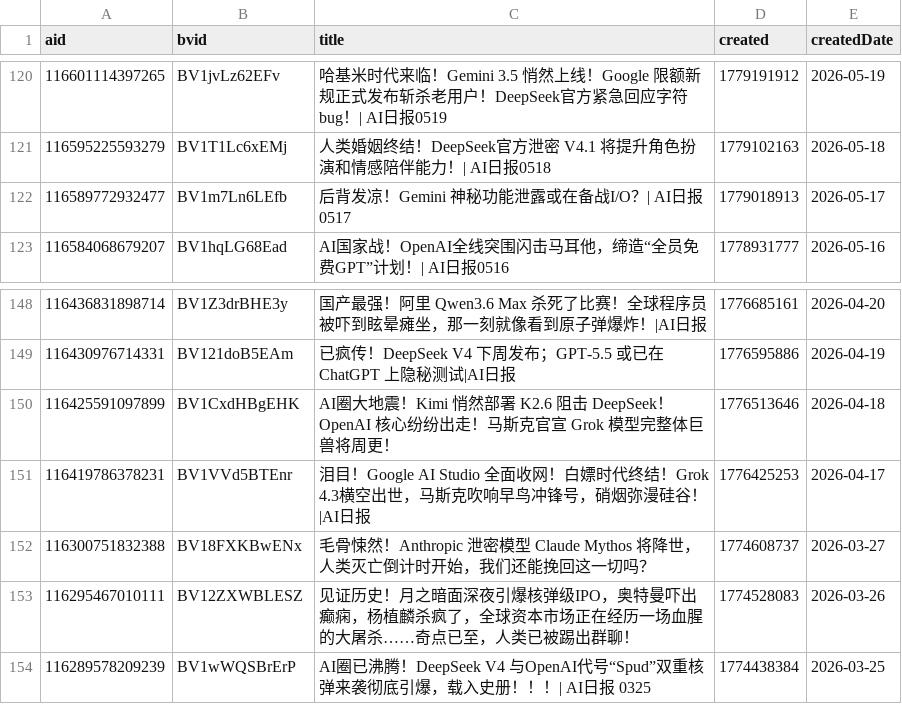
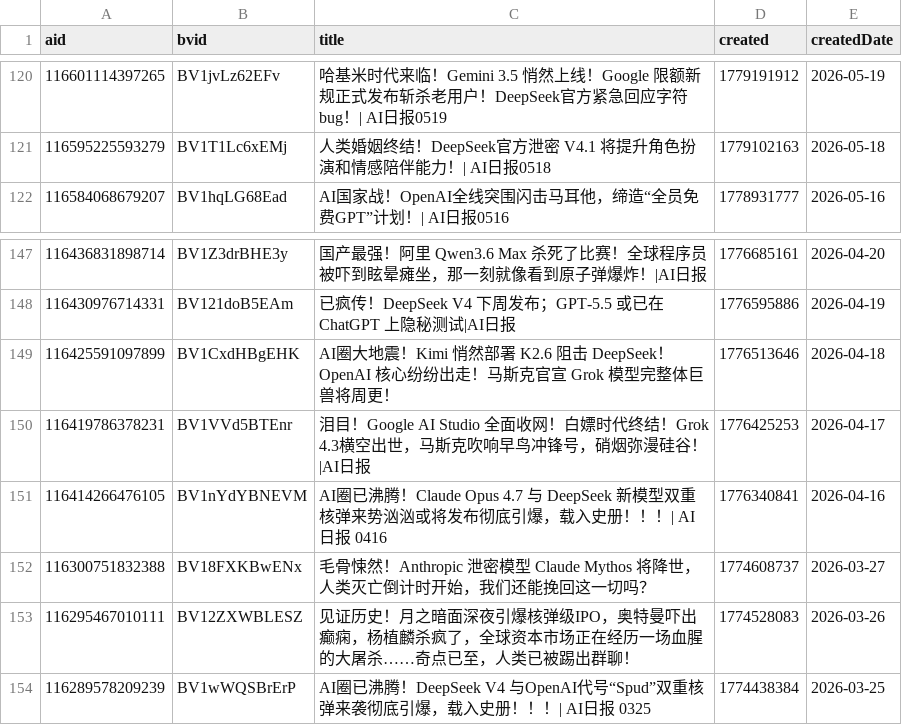
Before and after one commit to ChouChiu/heya-skill, a CSV file: skills/heya-title-style/references/01-titles.csv, drawn as a sheet; only a part is shown, gaps mark what is left out.

```diff
--- a/skills/heya-title-style/references/01-titles.csv
+++ b/skills/heya-title-style/references/01-titles.csv
@@ -121,3 +121,2 @@ aid,bvid,title,created,createdDate
 116595225593279,BV1T1Lc6xEMj,人类婚姻终结！DeepSeek官方泄密 V4.1 将提升角色扮演和情感陪伴能力！| AI日报0518,1779102163,2026-05-18
-116589772932477,BV1m7Ln6LEfb,后背发凉！Gemini 神秘功能泄露或在备战I/O？| AI日报0517,1779018913,2026-05-17
 116584068679207,BV1hqLG68Ead,AI国家战！OpenAI全线突围闪击马耳他，缔造“全员免费GPT”计划！| AI日报0516,1778931777,2026-05-16
@@ -151,2 +150,3 @@ aid,bvid,title,created,createdDate
 116419786378231,BV1VVd5BTEnr,泪目！Google AI Studio 全面收网！白嫖时代终结！Grok 4.3横空出世，马斯克吹响早鸟冲锋号，硝烟弥漫硅谷！|AI日报,1776425253,2026-04-17
+116414266476105,BV1nYdYBNEVM,AI圈已沸腾！Claude Opus 4.7 与 DeepSeek 新模型双重核弹来势汹汹或将发布彻底引爆，载入史册！！！| AI日报 0416,1776340841,2026-04-16
 116300751832388,BV18FXKBwENx,毛骨悚然！Anthropic 泄密模型 Claude Mythos 将降世，人类灭亡倒计时开始，我们还能挽回这一切吗？,1774608737,2026-03-27
```
Also changed, not shown: 4 other files.
